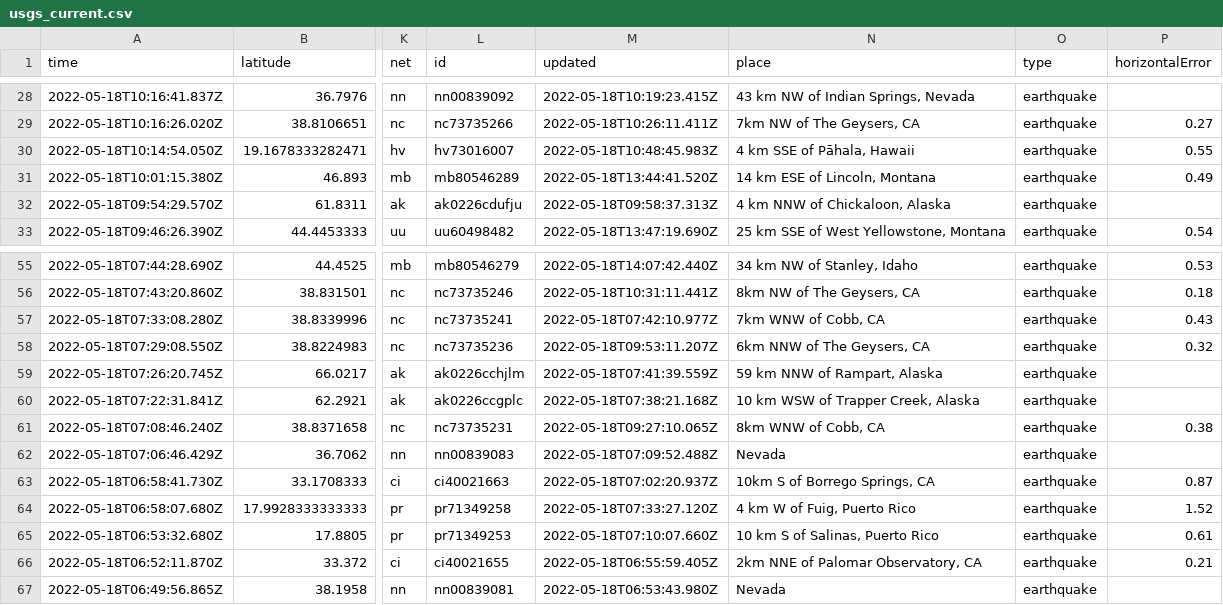
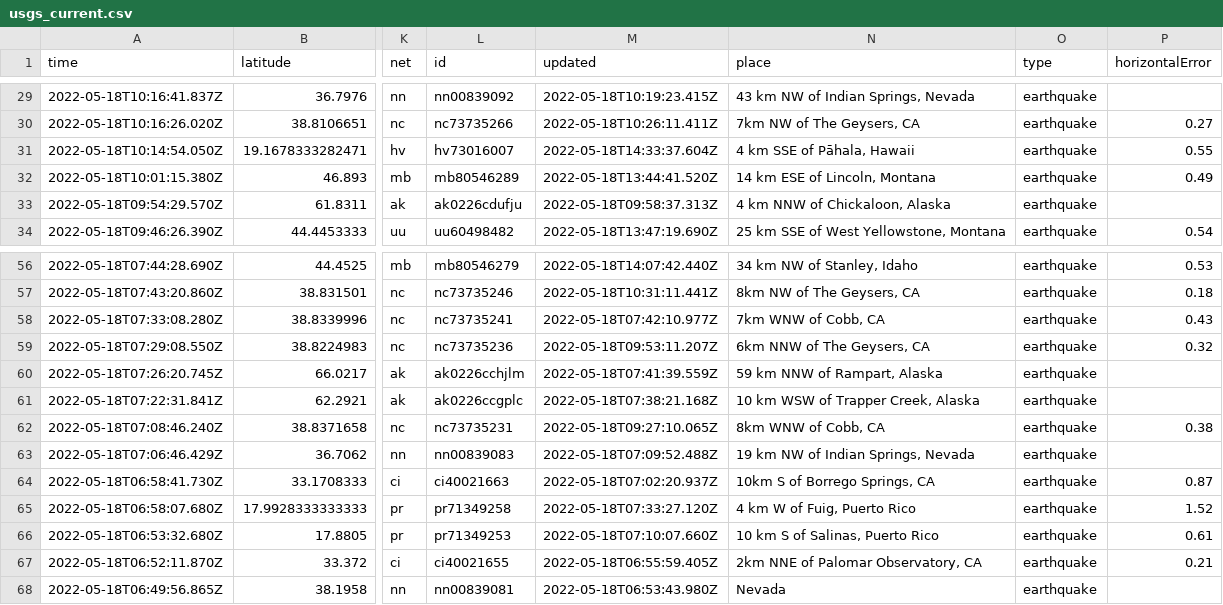
Before and after one commit to dlbranham/my-data-robot, a CSV file: usgs_current.csv, drawn as a sheet; only a part is shown, gaps mark what is left out; addresses are those after the commit; the diff covers the shown part only; the diff names each change by its address in the sheet, - before the commit and + after, or states it on an @@ line.

```diff
--- a/usgs_current.csv
+++ b/usgs_current.csv
-M31 (updated): 2022-05-18T10:48:45.983Z
+M31 (updated): 2022-05-18T14:33:37.604Z
-N63 (place): Nevada
+N63 (place): 19 km NW of Indian Springs, Nevada
```
Also changed, not shown: 3 added rows, 4 removed rows and 3 edited cells elsewhere in this file.
